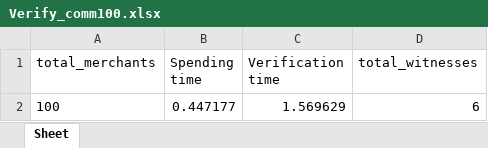
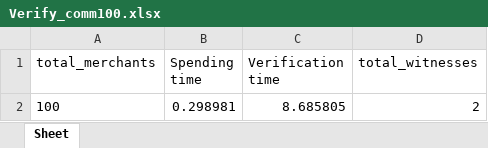
Before and after one commit to AkashMVerma/NirvanaPayments, an Excel workbook: Verify_comm100.xlsx, sheet Sheet, drawn as a sheet; values as stored, in another font and other column widths than the file's, no borders; removed rows and columns are numbered as before the commit, all else as after; the diff names each change by its address in the sheet, - before the commit and + after, or states it on an @@ line.

Commit message:
Added local and distributed witness files

```diff
--- a/Verify_comm100.xlsx (sheet Sheet)
+++ b/Verify_comm100.xlsx (sheet Sheet)
-row 2: 100 | 0.447177 | 1.569629 | 6
+row 2: 100 | 0.298981 | 8.685805 | 2
```
Also changed, not shown: Spend_comm100.xlsx, 19 other files.
